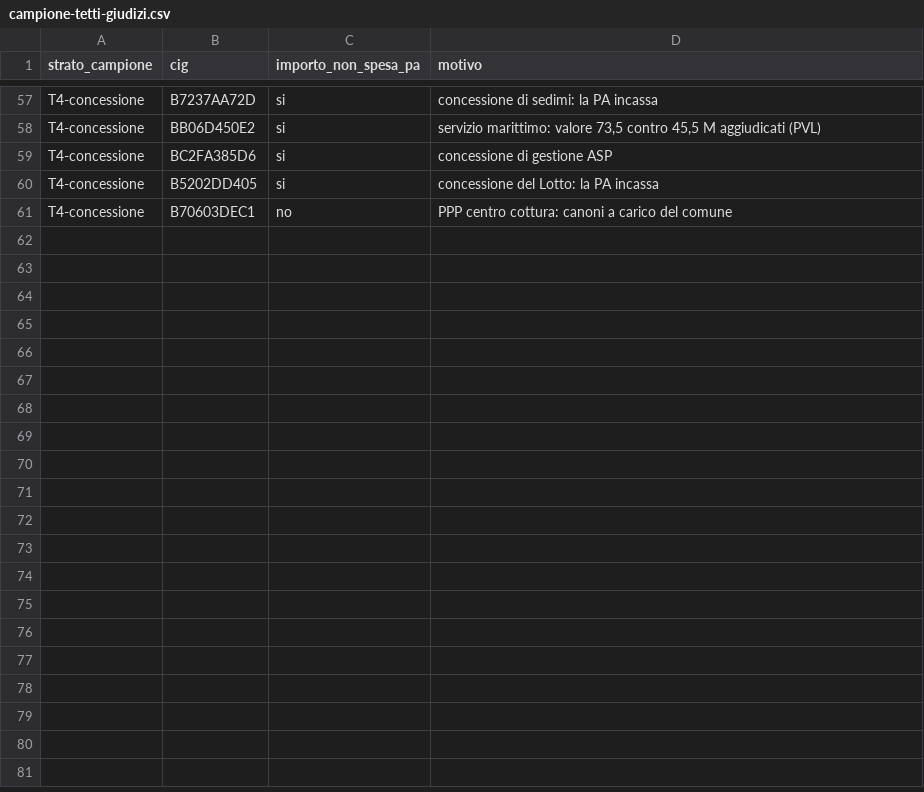
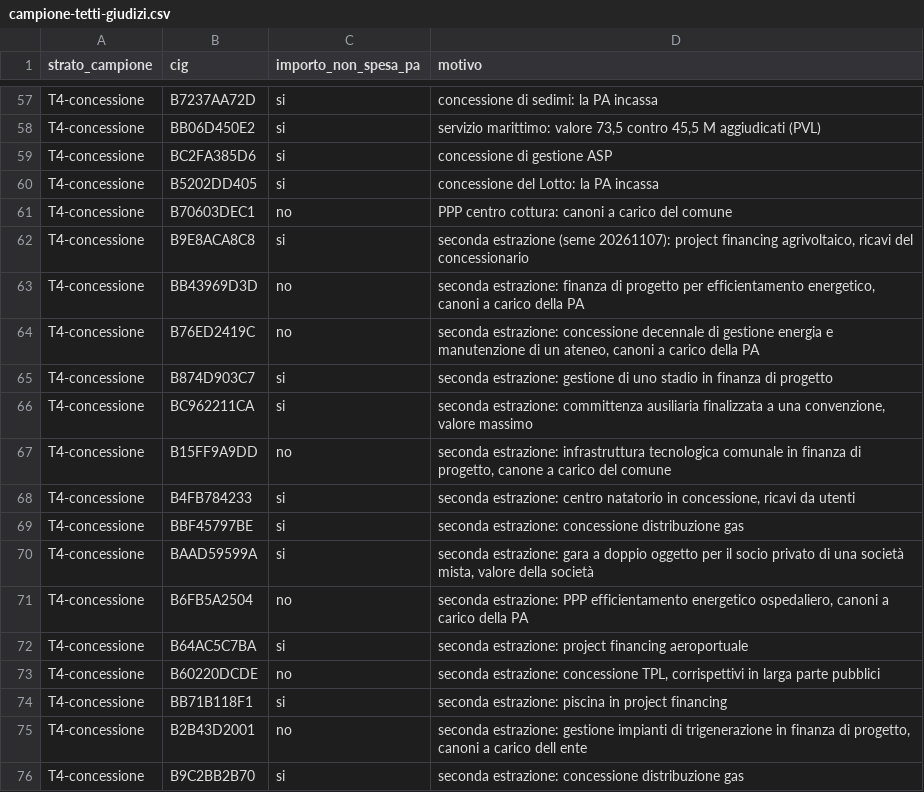
Before and after one commit to mxmap-it/analisi-spesa-ict, a CSV file: esiti/2026-11-06/imbuto/campione-tetti-giudizi.csv, drawn as a sheet; only a part is shown, gaps mark what is left out.

```diff
--- a/esiti/2026-11-06/imbuto/campione-tetti-giudizi.csv
+++ b/esiti/2026-11-06/imbuto/campione-tetti-giudizi.csv
@@ -61 +61,16 @@ T4-concessione,B5202DD405,si,"concessione del Lotto: la PA incassa"
 T4-concessione,B70603DEC1,no,"PPP centro cottura: canoni a carico del comune"
+T4-concessione,B9E8ACA8C8,si,"seconda estrazione (seme 20261107): project financing agrivoltaico, ricavi del concessionario"
+T4-concessione,BB43969D3D,no,"seconda estrazione: finanza di progetto per efficientamento energetico, canoni a carico della PA"
+T4-concessione,B76ED2419C,no,"seconda estrazione: concessione decennale di gestione energia e manutenzione di un ateneo, canoni a carico della PA"
+T4-concessione,B874D903C7,si,"seconda estrazione: gestione di uno stadio in finanza di progetto"
+T4-concessione,BC962211CA,si,"seconda estrazione: committenza ausiliaria finalizzata a una convenzione, valore massimo"
+T4-concessione,B15FF9A9DD,no,"seconda estrazione: infrastruttura tecnologica comunale in finanza di progetto, canone a carico del comune"
+T4-concessione,B4FB784233,si,"seconda estrazione: centro natatorio in concessione, ricavi da utenti"
+T4-concessione,BBF45797BE,si,"seconda estrazione: concessione distribuzione gas"
+T4-concessione,BAAD59599A,si,"seconda estrazione: gara a doppio oggetto per il socio privato di una società mista, valore della società"
+T4-concessione,B6FB5A2504,no,"seconda estrazione: PPP efficientamento energetico ospedaliero, canoni a carico della PA"
+T4-concessione,B64AC5C7BA,si,"seconda estrazione: project financing aeroportuale"
+T4-concessione,B60220DCDE,no,"seconda estrazione: concessione TPL, corrispettivi in larga parte pubblici"
+T4-concessione,BB71B118F1,si,"seconda estrazione: piscina in project financing"
+T4-concessione,B2B43D2001,no,"seconda estrazione: gestione impianti di trigenerazione in finanza di progetto, canoni a carico dell ente"
+T4-concessione,B9C2BB2B70,si,"seconda estrazione: concessione distribuzione gas"
```
Also changed, not shown: esiti/2026-11-06/imbuto/tetti-cig-v2.csv, esiti/2026-11-06/pnrr11/finanziati.csv, 12 other files.
